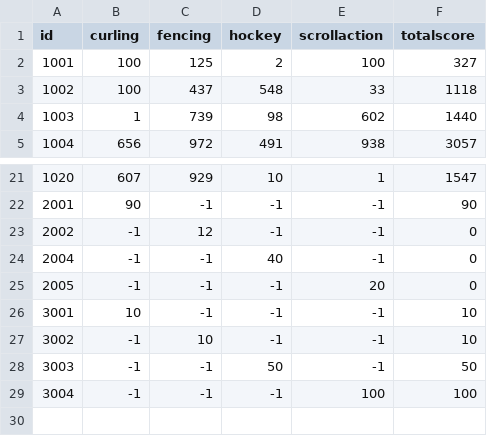
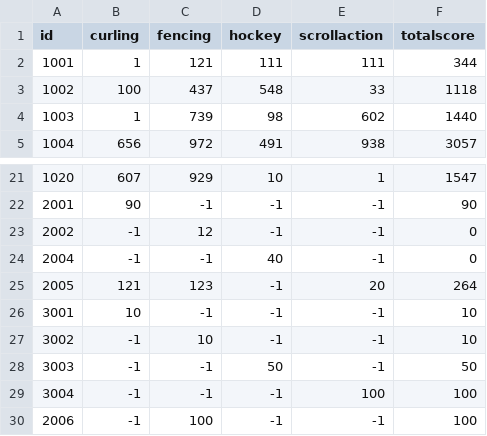
Before and after one commit to WatanabeMasaaki/2024kosensai_rank_board, a CSV file: data/scores.csv, drawn as a sheet; only a part is shown, gaps mark what is left out.

```diff
--- a/data/scores.csv
+++ b/data/scores.csv
@@ -1,3 +1,3 @@
 id,curling,fencing,hockey,scrollaction,totalscore
-1001,100,125,2,100,327
+1001,1,121,111,111,344
 1002,100,437,548,33,1118
@@ -24,3 +24,3 @@ id,curling,fencing,hockey,scrollaction,totalscore
 2004,-1,-1,40,-1,0
-2005,-1,-1,-1,20,0
+2005,121,123,-1,20,264
 3001,10,-1,-1,-1,10
@@ -29 +29,2 @@ id,curling,fencing,hockey,scrollaction,totalscore
 3004,-1,-1,-1,100,100
+2006,-1,100,-1,-1,100
```
Also changed, not shown: data/editLog.csv, 2 other files.
